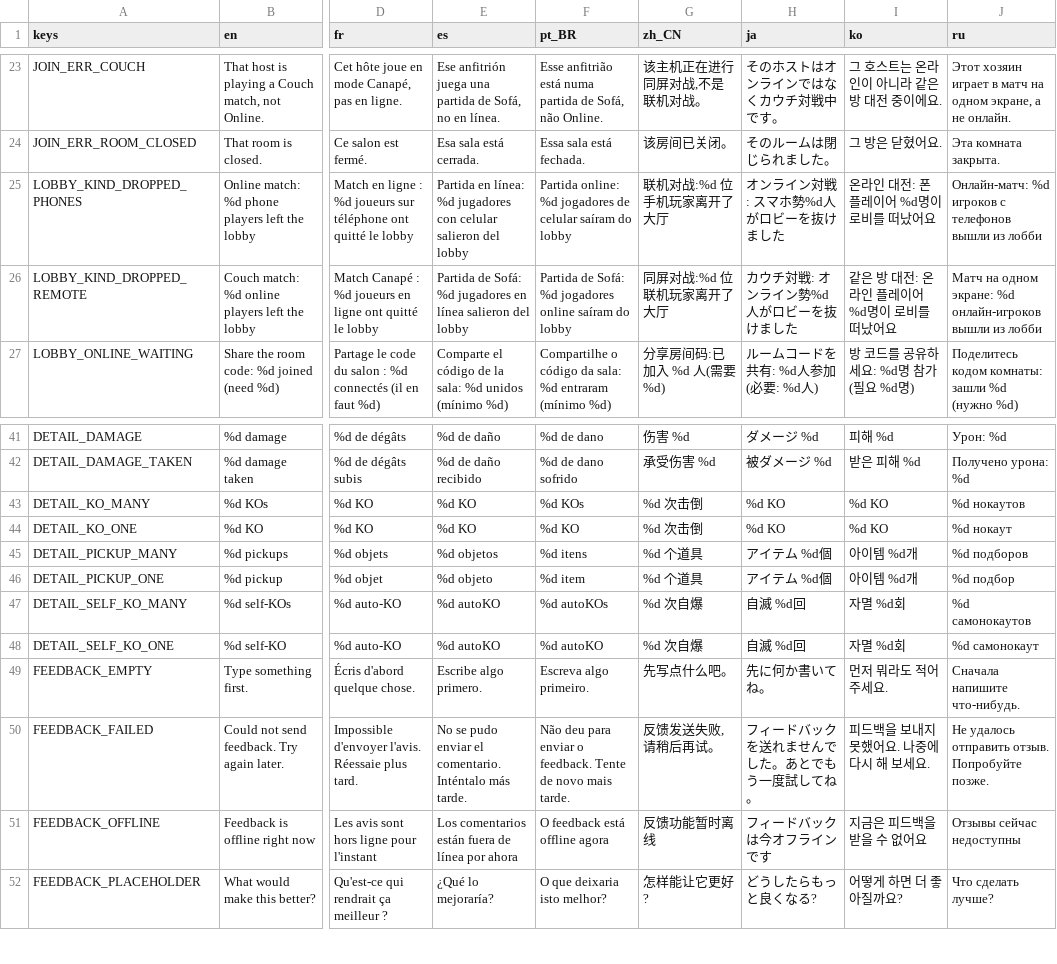
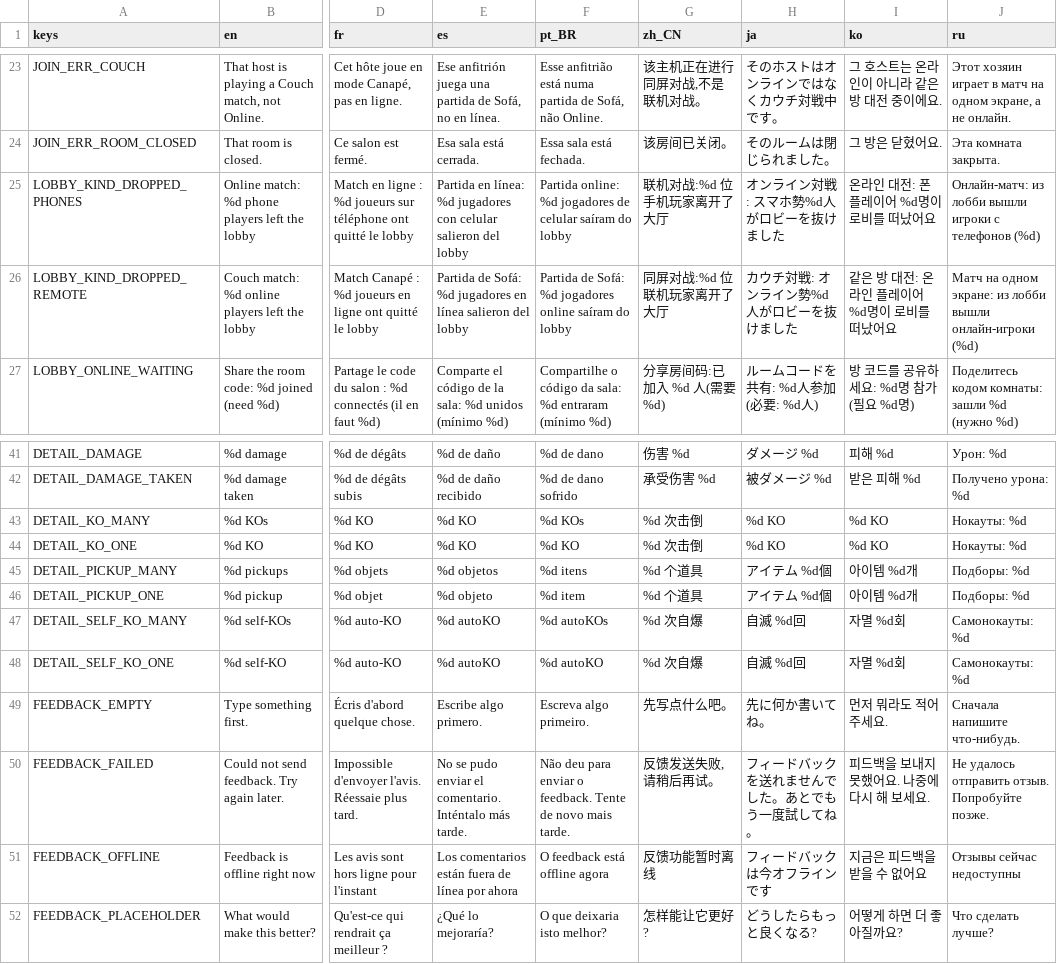
Before and after one commit to tkneeland/pickfight, a CSV file: translations/strings.csv, drawn as a sheet; only a part is shown, gaps mark what is left out; the diff names each change by its address in the sheet, - before the commit and + after, or states it on an @@ line.

```diff
--- a/translations/strings.csv
+++ b/translations/strings.csv
-J25 (ru): Онлайн-матч: %d игроков с телефонов вышли из лобби
+J25 (ru): Онлайн-матч: из лобби вышли игроки с телефонов (%d)
-J26 (ru): …одном экране: %d онлайн-игроков вышли из лобби
+J26 (ru): …одном экране: из лобби вышли онлайн-игроки (%d)
-J43 (ru): %d нокаутов
+J43 (ru): Нокауты: %d
-J44 (ru): %d нокаут
+J44 (ru): Нокауты: %d
-J45 (ru): %d подборов
+J45 (ru): Подборы: %d
-J46 (ru): %d подбор
+J46 (ru): Подборы: %d
-J47 (ru): %d самонокаутов
+J47 (ru): Самонокауты: %d
-J48 (ru): %d самонокаут
+J48 (ru): Самонокауты: %d
```
Also changed, not shown: 1 other file.
